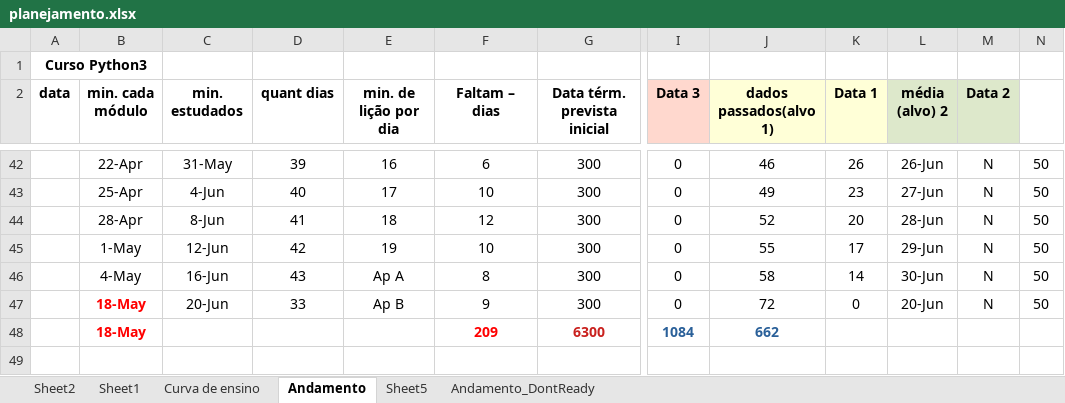
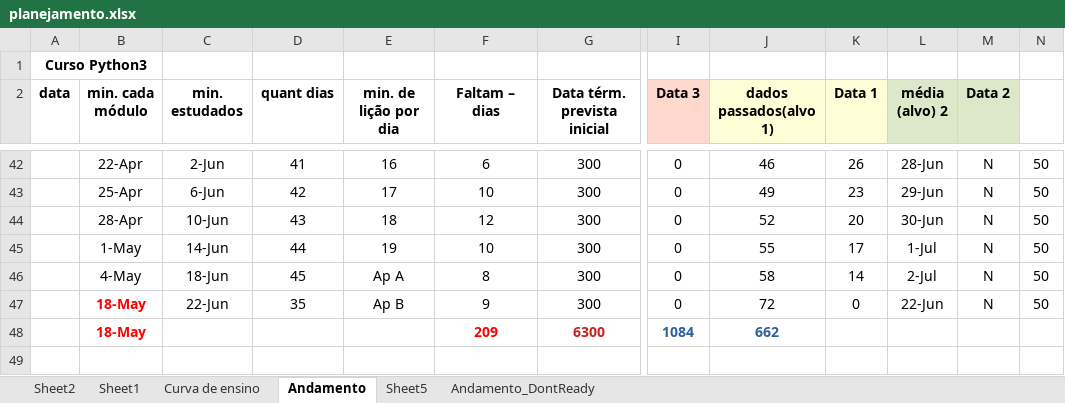
Before and after one commit to gustavopierre/LearningProject, an Excel workbook: planejamento.xlsx, sheet Andamento, drawn as a sheet; only a part is shown, gaps mark what is left out; values as stored, in another font and other column widths than the file's, no borders; the diff covers the shown part only; the diff names each change by its address in the sheet, - before the commit and + after, or states it on an @@ line.

```diff
--- a/planejamento.xlsx (sheet Andamento)
+++ b/planejamento.xlsx (sheet Andamento)
-C42 (min. estudados): 31-May
+C42 (min. estudados): 2-Jun
-D42 (quant dias): 39
+D42 (quant dias): 41
-L42 (média (alvo) 2): 26-Jun
+L42 (média (alvo) 2): 28-Jun
-C43 (min. estudados): 4-Jun
+C43 (min. estudados): 6-Jun
-D43 (quant dias): 40
+D43 (quant dias): 42
-L43 (média (alvo) 2): 27-Jun
+L43 (média (alvo) 2): 29-Jun
-C44 (min. estudados): 8-Jun
+C44 (min. estudados): 10-Jun
-D44 (quant dias): 41
+D44 (quant dias): 43
-L44 (média (alvo) 2): 28-Jun
+L44 (média (alvo) 2): 30-Jun
-C45 (min. estudados): 12-Jun
+C45 (min. estudados): 14-Jun
-D45 (quant dias): 42
+D45 (quant dias): 44
-L45 (média (alvo) 2): 29-Jun
+L45 (média (alvo) 2): 1-Jul
-C46 (min. estudados): 16-Jun
+C46 (min. estudados): 18-Jun
-D46 (quant dias): 43
+D46 (quant dias): 45
-L46 (média (alvo) 2): 30-Jun
+L46 (média (alvo) 2): 2-Jul
-C47 (min. estudados): 20-Jun
+C47 (min. estudados): 22-Jun
-D47 (quant dias): 33
+D47 (quant dias): 35
-L47 (média (alvo) 2): 20-Jun
+L47 (média (alvo) 2): 22-Jun
```
Also changed, not shown: 83 edited cells and cell formats elsewhere in this sheet, sheet Andamento_DontReady, 8 other files.
